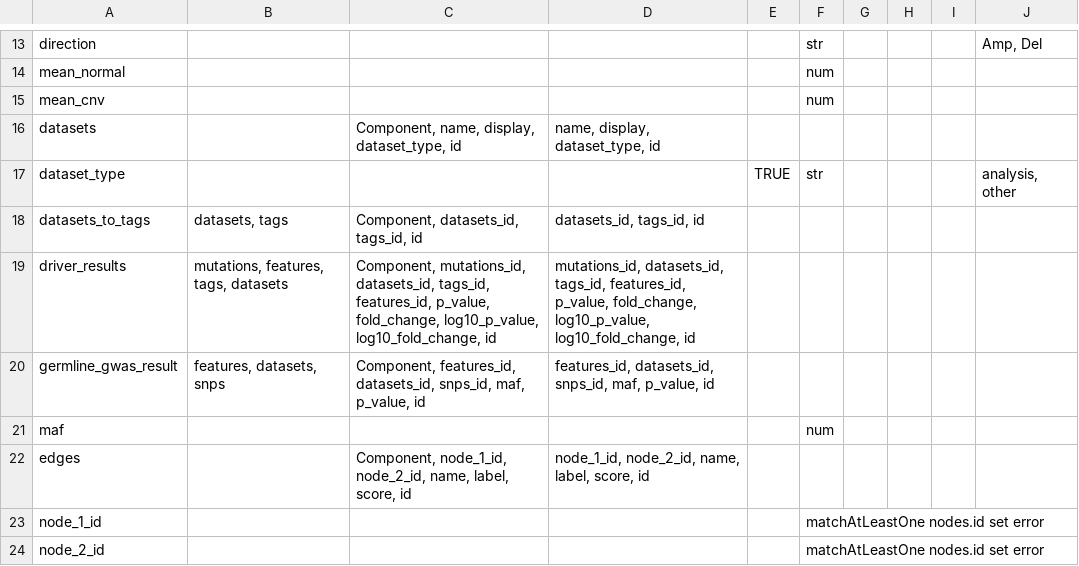
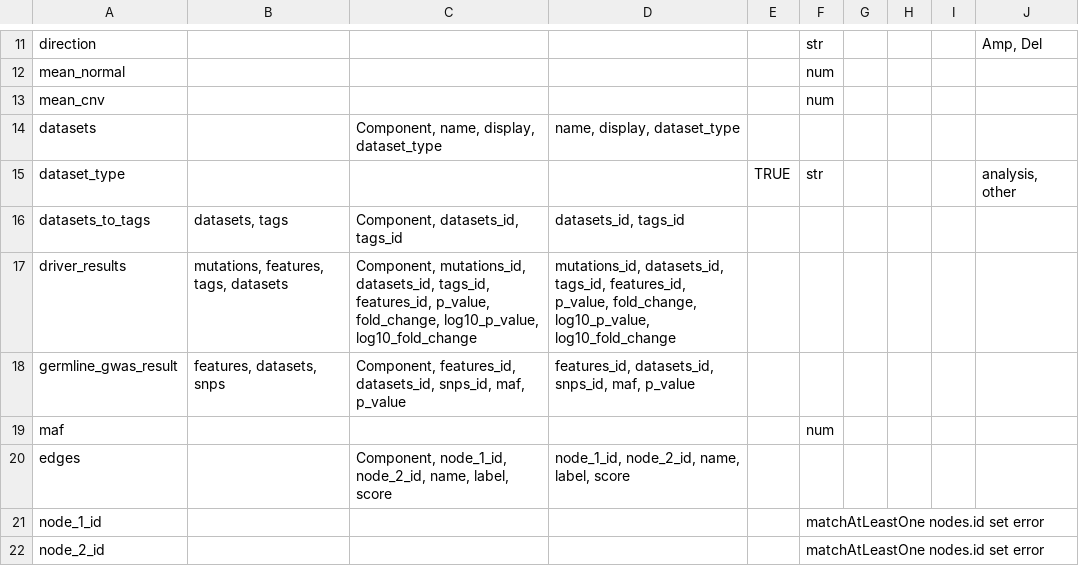
Before and after one commit to CRI-iAtlas/iAtlasSchema, a CSV file: iatlas_schema.csv, drawn as a sheet; only a part is shown, gaps mark what is left out; the diff covers the shown part only.

```diff
--- a/iatlas_schema.csv
+++ b/iatlas_schema.csv
@@ -15,9 +13,9 @@ mean_normal,,,,,num,,,,
 mean_cnv,,,,,num,,,,
-datasets,,"Component, name, display, dataset_type, id","name, display, dataset_type, id",,,,,,
+datasets,,"Component, name, display, dataset_type","name, display, dataset_type",,,,,,
 dataset_type,,,,TRUE,str,,,,"analysis, other"
-datasets_to_tags,"datasets, tags","Component, datasets_id, tags_id, id","datasets_id, tags_id, id",,,,,,
-driver_results,"mutations, features, tags, datasets","Component, mutations_id, datasets_id, tags_id, features_id, p_value, fold_change, log10_p_value, log10_fold_change, id","mutations_id, datasets_id, tags_id, features_id, p_value, fold_change, log10_p_value, log10_fold_change, id",,,,,,
-germline_gwas_result,"features, datasets, snps","Component, features_id, datasets_id, snps_id, maf, p_value, id","features_id, datasets_id, snps_id, maf, p_value, id",,,,,,
+datasets_to_tags,"datasets, tags","Component, datasets_id, tags_id","datasets_id, tags_id",,,,,,
+driver_results,"mutations, features, tags, datasets","Component, mutations_id, datasets_id, tags_id, features_id, p_value, fold_change, log10_p_value, log10_fold_change","mutations_id, datasets_id, tags_id, features_id, p_value, fold_change, log10_p_value, log10_fold_change",,,,,,
+germline_gwas_result,"features, datasets, snps","Component, features_id, datasets_id, snps_id, maf, p_value","features_id, datasets_id, snps_id, maf, p_value",,,,,,
 maf,,,,,num,,,,
-edges,,"Component, node_1_id, node_2_id, name, label, score, id","node_1_id, node_2_id, name, label, score, id",,,,,,
+edges,,"Component, node_1_id, node_2_id, name, label, score","node_1_id, node_2_id, name, label, score",,,,,,
 node_1_id,,,,,matchAtLeastOne nodes.id set error,,,,
```
Also changed, not shown: 3 removed rows and 46 edited cells elsewhere in this file, 1 other file.
